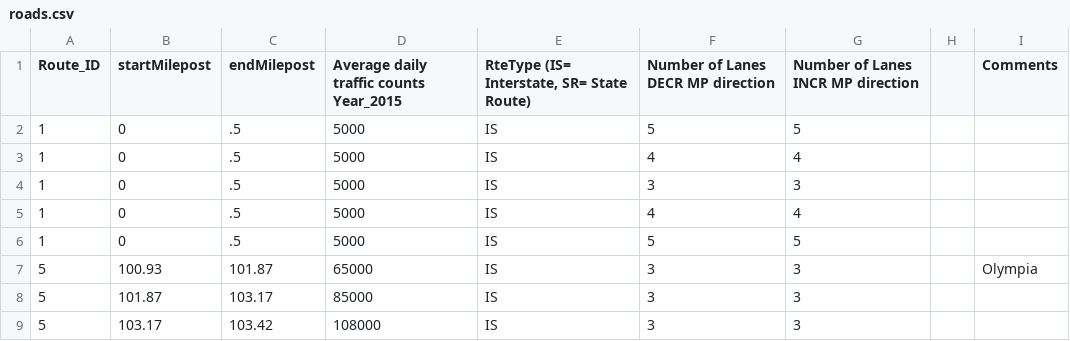
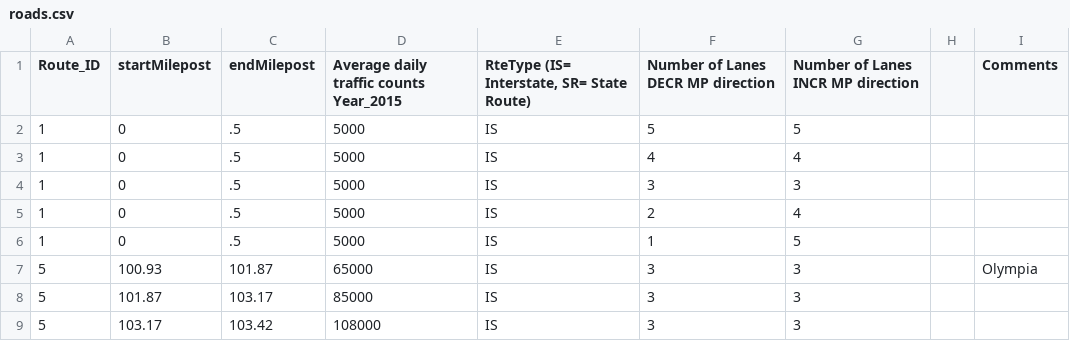
Before and after one commit to siddthesquid/MCM2017, a CSV file: roads.csv, drawn as a sheet; only a part is shown.

```diff
--- a/roads.csv
+++ b/roads.csv
@@ -4,4 +4,4 @@ Route_ID,startMilepost,endMilepost,Average daily traffic counts Year_2015,"RteTy
 1,0,.5,5000,IS,3,3,,
-1,0,.5,5000,IS,4,4,,
-1,0,.5,5000,IS,5,5,,
+1,0,.5,5000,IS,2,4,,
+1,0,.5,5000,IS,1,5,,
 5,100.93,101.87,65000,IS,3,3,,Olympia
```
Also changed, not shown: 6 other files.
